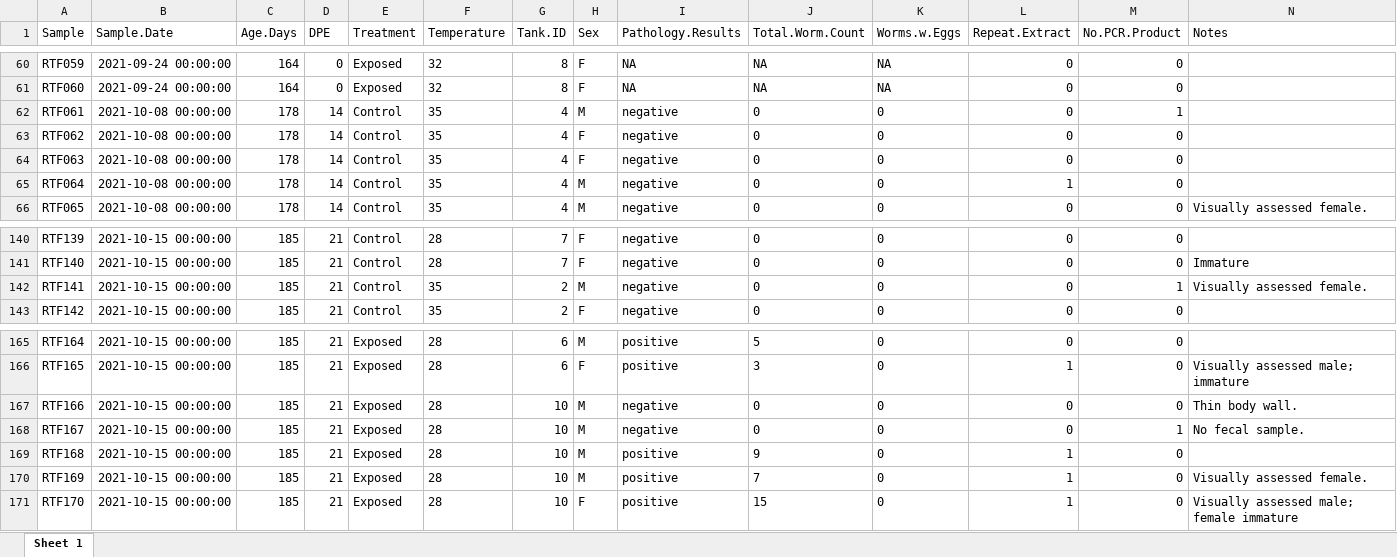
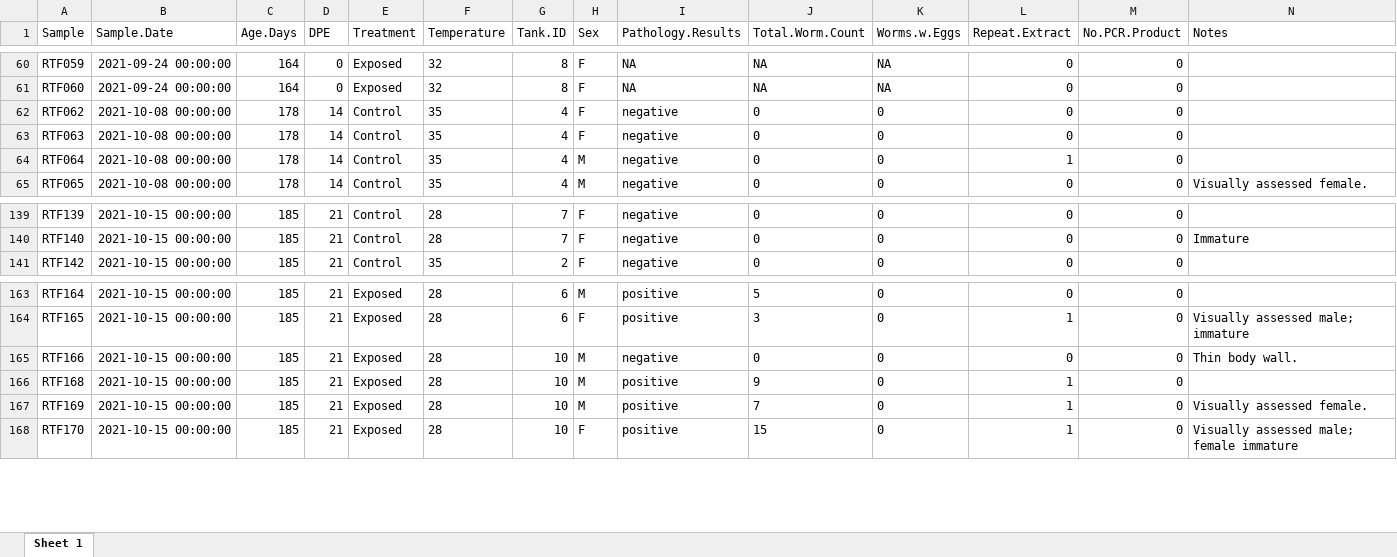
Before and after one commit to sielerjm/RoL_HeaterTrial2021, an Excel workbook: Data/Metadata/metadata.xlsx, sheet Sheet 1, drawn as a sheet; only a part is shown, gaps mark what is left out; values as stored, in another font and other column widths than the file's, no borders; conditional formats not drawn; the diff covers the shown part only; the diff names each change by its address in the sheet, - before the commit and + after, or states it on an @@ line.

```diff
--- a/Data/Metadata/metadata.xlsx (sheet Sheet 1)
+++ b/Data/Metadata/metadata.xlsx (sheet Sheet 1)
-row 62: RTF061 | 2021-10-08 00:00:00 | 178 | 14 | Control | 35 | 4 | M | negative | 0 | 0 | 0 | 1
-row 142: RTF141 | 2021-10-15 00:00:00 | 185 | 21 | Control | 35 | 2 | M | negative | 0 | 0 | 0 | 1 | Visually assessed female.
-row 168: RTF167 | 2021-10-15 00:00:00 | 185 | 21 | Exposed | 28 | 10 | M | negative | 0 | 0 | 0 | 1 | No fecal sample.
```
Also changed, not shown: 14 removed rows elsewhere in this sheet, Data/Input/sample_file_IDs.xlsx, 56 other files.
